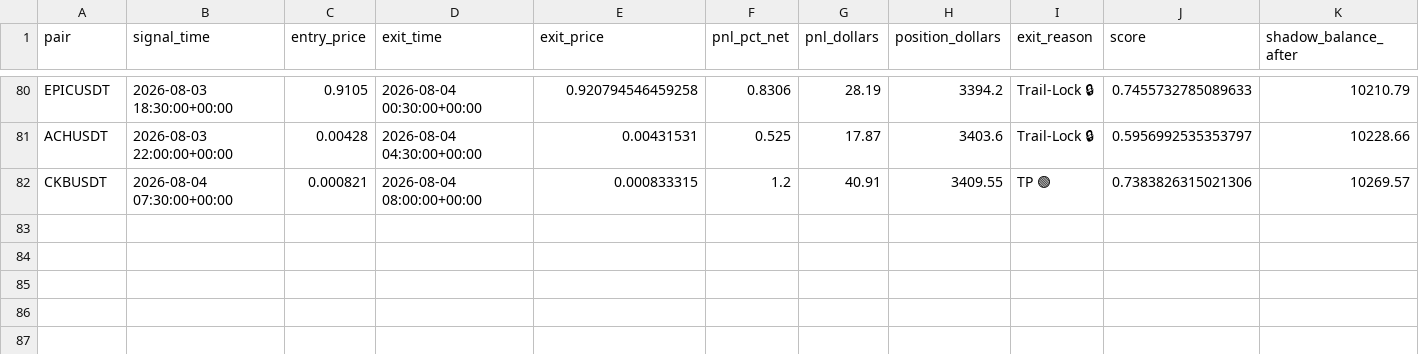
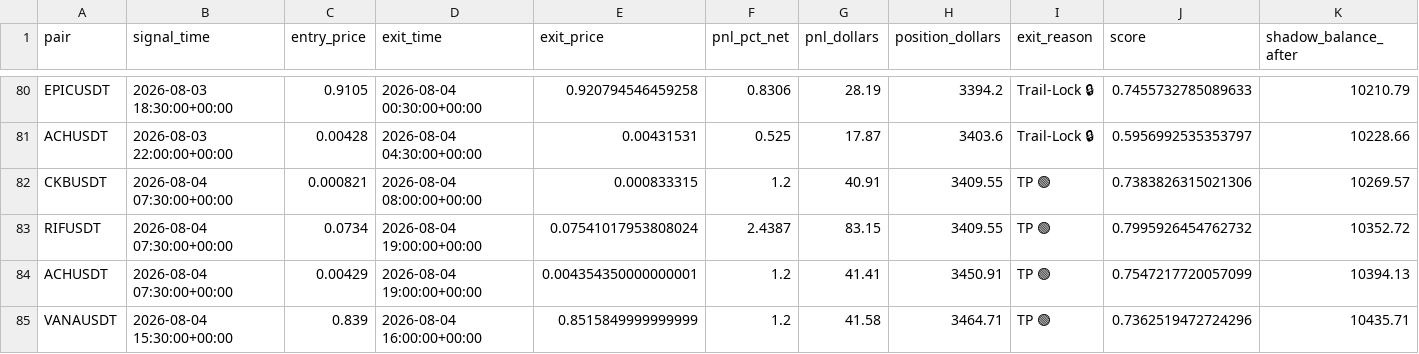
Before and after one commit to tlal1000666-ux/scalpingtalalbot, a CSV file: shadow_trades_log.csv, drawn as a sheet; only a part is shown, gaps mark what is left out.

```diff
--- a/shadow_trades_log.csv
+++ b/shadow_trades_log.csv
@@ -82 +82,4 @@ ACHUSDT,2026-08-03 22:00:00+00:00,0.00428,2026-08-04 04:30:00+00:00,0.00431531,0
 CKBUSDT,2026-08-04 07:30:00+00:00,0.000821,2026-08-04 08:00:00+00:00,0.000833315,1.2,40.91,3409.55,TP 🟢,0.7383826315021306,10269.57
+RIFUSDT,2026-08-04 07:30:00+00:00,0.0734,2026-08-04 19:00:00+00:00,0.07541017953808024,2.4387,83.15,3409.55,TP 🟢,0.7995926454762732,10352.72
+ACHUSDT,2026-08-04 07:30:00+00:00,0.00429,2026-08-04 19:00:00+00:00,0.004354350000000001,1.2,41.41,3450.91,TP 🟢,0.7547217720057099,10394.13
+VANAUSDT,2026-08-04 15:30:00+00:00,0.839,2026-08-04 16:00:00+00:00,0.8515849999999999,1.2,41.58,3464.71,TP 🟢,0.7362519472724296,10435.71
```
Also changed, not shown: trades_log.csv, 1 other file.
